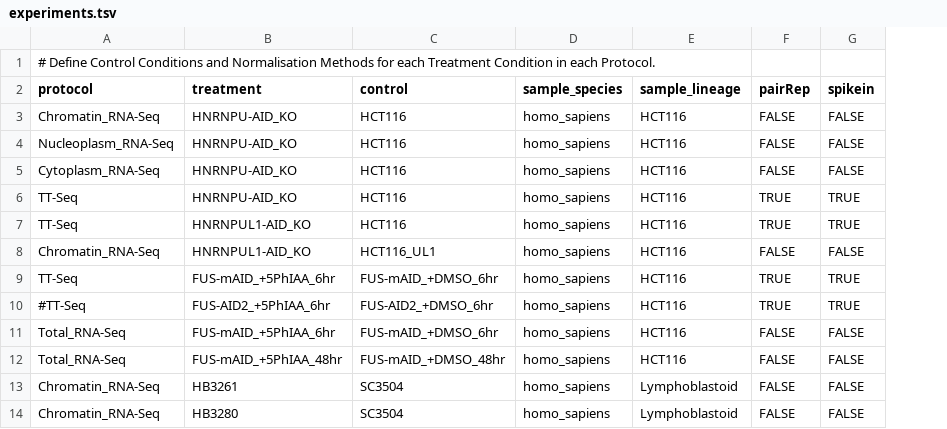
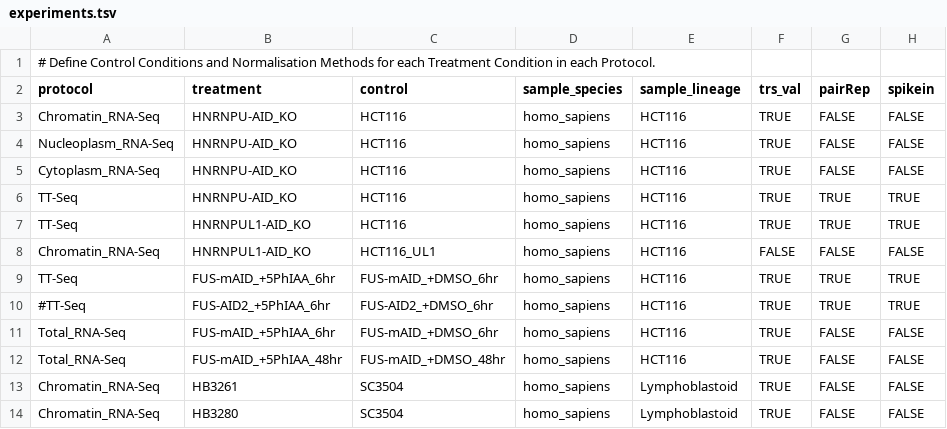
Before and after one commit to AngLi9849/RNASeqSnakemake, a TSV file: config/experiments.tsv, drawn as a sheet; only a part is shown; the diff names each change by its address in the sheet, - before the commit and + after, or states it on an @@ line.

```diff
--- a/config/experiments.tsv
+++ b/config/experiments.tsv
+column F (trs_val), rows 3-14: TRUE | TRUE | TRUE | TRUE | TRUE | FALSE | TRUE | TRUE | TRUE | TRUE | TRUE | TRUE
```
Also changed, not shown: config/protocols.tsv, config/samples.tsv, 14 other files.
